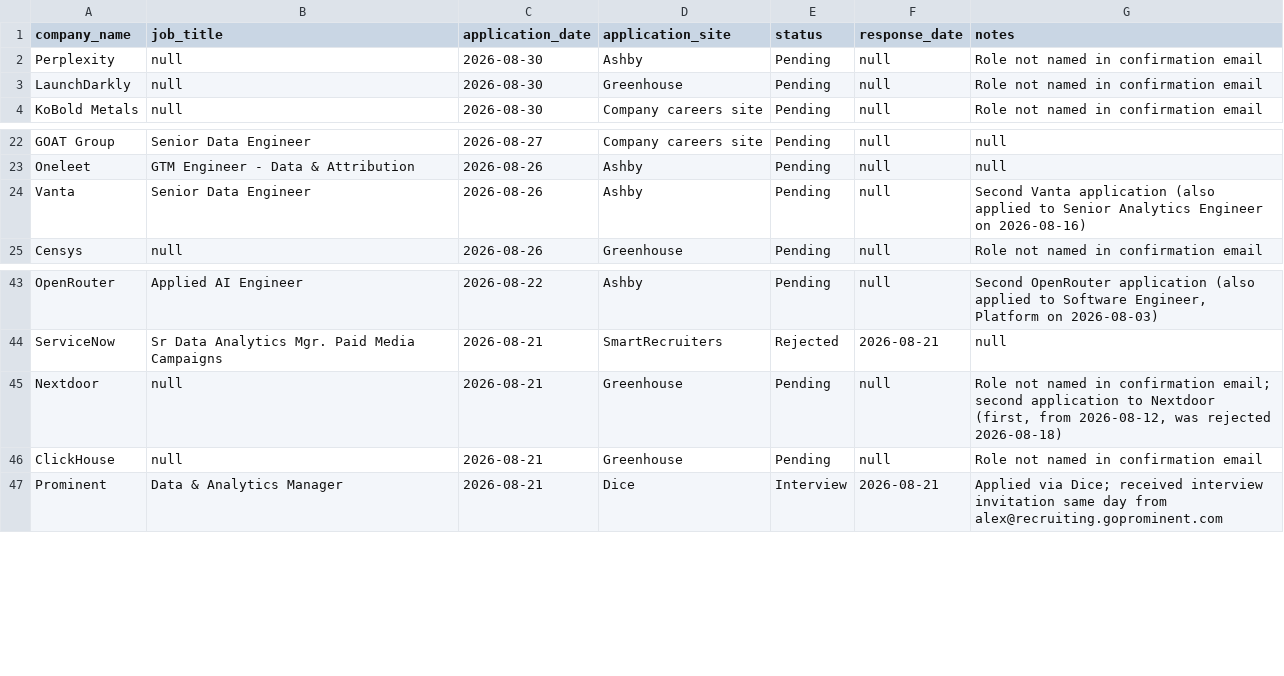
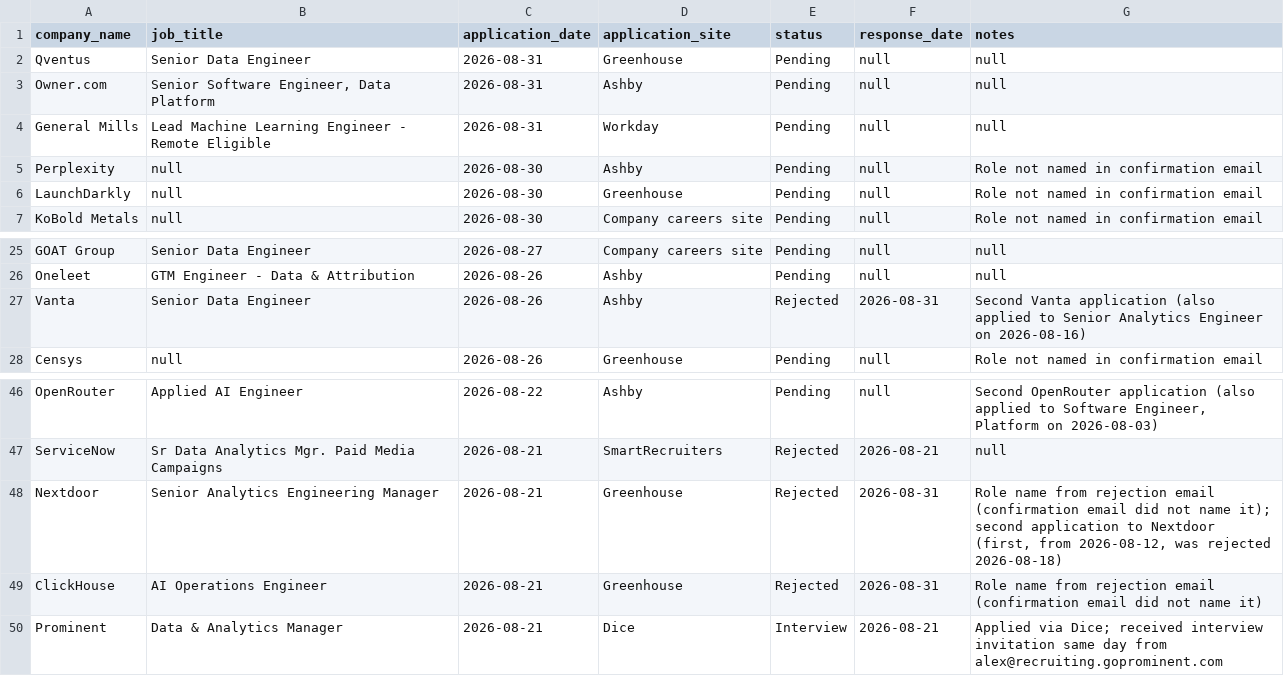
Before and after one commit to sandervw/job-search, a CSV file: job_applications.csv, drawn as a sheet; only a part is shown, gaps mark what is left out.

```diff
--- a/job_applications.csv
+++ b/job_applications.csv
@@ -1,2 +1,5 @@
 company_name,job_title,application_date,application_site,status,response_date,notes
+Qventus,Senior Data Engineer,2026-08-31,Greenhouse,Pending,null,null
+Owner.com,"Senior Software Engineer, Data Platform",2026-08-31,Ashby,Pending,null,null
+General Mills,Lead Machine Learning Engineer - Remote Eligible,2026-08-31,Workday,Pending,null,null
 Perplexity,null,2026-08-30,Ashby,Pending,null,Role not named in confirmation email
@@ -23,3 +26,3 @@ GOAT Group,Senior Data Engineer,2026-08-27,Company careers site,Pending,null,nul
 Oneleet,GTM Engineer - Data & Attribution,2026-08-26,Ashby,Pending,null,null
-Vanta,Senior Data Engineer,2026-08-26,Ashby,Pending,null,Second Vanta application (also applied to Senior Analytics Engineer on 2026-08-16)
+Vanta,Senior Data Engineer,2026-08-26,Ashby,Rejected,2026-08-31,Second Vanta application (also applied to Senior Analytics Engineer on 2026-08-16)
 Censys,null,2026-08-26,Greenhouse,Pending,null,Role not named in confirmation email
@@ -44,4 +47,4 @@ OpenRouter,Applied AI Engineer,2026-08-22,Ashby,Pending,null,"Second OpenRouter
 ServiceNow,Sr Data Analytics Mgr. Paid Media Campaigns,2026-08-21,SmartRecruiters,Rejected,2026-08-21,null
-Nextdoor,null,2026-08-21,Greenhouse,Pending,null,"Role not named in confirmation email; second application to Nextdoor (first, from 2026-08-12, was rejected 2026-08-18)"
-ClickHouse,null,2026-08-21,Greenhouse,Pending,null,Role not named in confirmation email
+Nextdoor,Senior Analytics Engineering Manager,2026-08-21,Greenhouse,Rejected,2026-08-31,"Role name from rejection email (confirmation email did not name it); second application to Nextdoor (first, from 2026-08-12, was rejected 2026-08-18)"
+ClickHouse,AI Operations Engineer,2026-08-21,Greenhouse,Rejected,2026-08-31,Role name from rejection email (confirmation email did not name it)
 Prominent,Data & Analytics Manager,2026-08-21,Dice,Interview,2026-08-21,Applied via Dice; received interview invitation same day from alex@recruiting.goprominent.com
```
